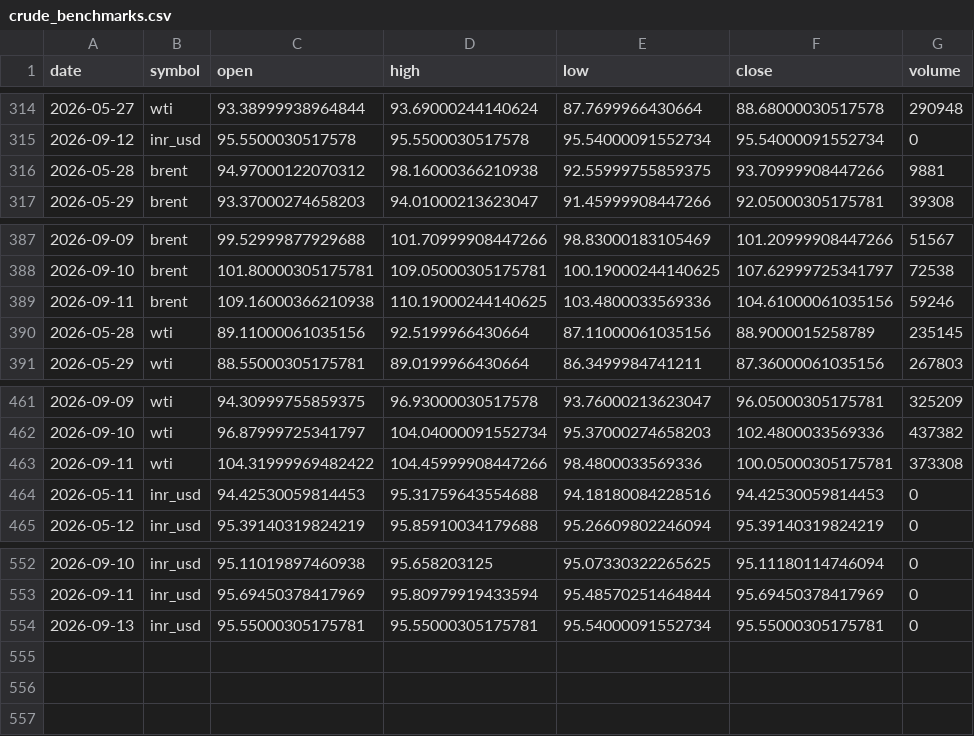
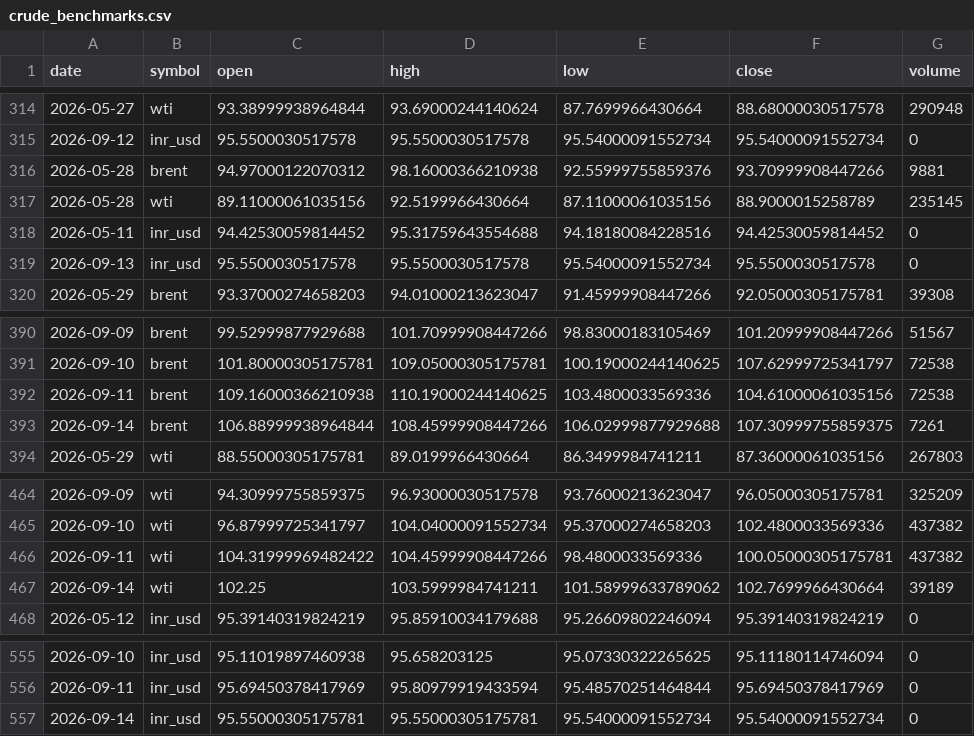
Before and after one commit to ImmadiVenkatesh/india-energy-dashboard, a CSV file: data/crude_benchmarks.csv, drawn as a sheet; only a part is shown, gaps mark what is left out.

```diff
--- a/data/crude_benchmarks.csv
+++ b/data/crude_benchmarks.csv
@@ -315,3 +315,6 @@ date,symbol,open,high,low,close,volume
 2026-09-12,inr_usd,95.5500030517578,95.5500030517578,95.54000091552734,95.54000091552734,0
-2026-05-28,brent,94.97000122070312,98.16000366210938,92.55999755859375,93.70999908447266,9881
+2026-05-28,brent,94.97000122070312,98.16000366210938,92.55999755859376,93.70999908447266,9881
+2026-05-28,wti,89.11000061035156,92.5199966430664,87.11000061035156,88.9000015258789,235145
+2026-05-11,inr_usd,94.42530059814452,95.31759643554688,94.18180084228516,94.42530059814452,0
+2026-09-13,inr_usd,95.5500030517578,95.5500030517578,95.54000091552734,95.5500030517578,0
 2026-05-29,brent,93.37000274658203,94.01000213623047,91.45999908447266,92.05000305175781,39308
@@ -388,4 +391,4 @@ date,symbol,open,high,low,close,volume
 2026-09-10,brent,101.80000305175781,109.05000305175781,100.19000244140625,107.62999725341797,72538
-2026-09-11,brent,109.16000366210938,110.19000244140625,103.4800033569336,104.61000061035156,59246
-2026-05-28,wti,89.11000061035156,92.5199966430664,87.11000061035156,88.9000015258789,235145
+2026-09-11,brent,109.16000366210938,110.19000244140625,103.4800033569336,104.61000061035156,72538
+2026-09-14,brent,106.88999938964844,108.45999908447266,106.02999877929688,107.30999755859375,7261
 2026-05-29,wti,88.55000305175781,89.0199966430664,86.3499984741211,87.36000061035156,267803
@@ -462,4 +465,4 @@ date,symbol,open,high,low,close,volume
 2026-09-10,wti,96.87999725341797,104.04000091552734,95.37000274658203,102.4800033569336,437382
-2026-09-11,wti,104.31999969482422,104.45999908447266,98.4800033569336,100.05000305175781,373308
-2026-05-11,inr_usd,94.42530059814453,95.31759643554688,94.18180084228516,94.42530059814453,0
+2026-09-11,wti,104.31999969482422,104.45999908447266,98.4800033569336,100.05000305175781,437382
+2026-09-14,wti,102.25,103.5999984741211,101.58999633789062,102.7699966430664,39189
 2026-05-12,inr_usd,95.39140319824219,95.85910034179688,95.26609802246094,95.39140319824219,0
@@ -553,2 +556,2 @@ date,symbol,open,high,low,close,volume
 2026-09-11,inr_usd,95.69450378417969,95.80979919433594,95.48570251464844,95.69450378417969,0
-2026-09-13,inr_usd,95.55000305175781,95.55000305175781,95.54000091552734,95.55000305175781,0
+2026-09-14,inr_usd,95.55000305175781,95.55000305175781,95.54000091552734,95.54000091552734,0
```
Also changed, not shown: data/markets.csv, data/spr_history.csv, 7 other files.
